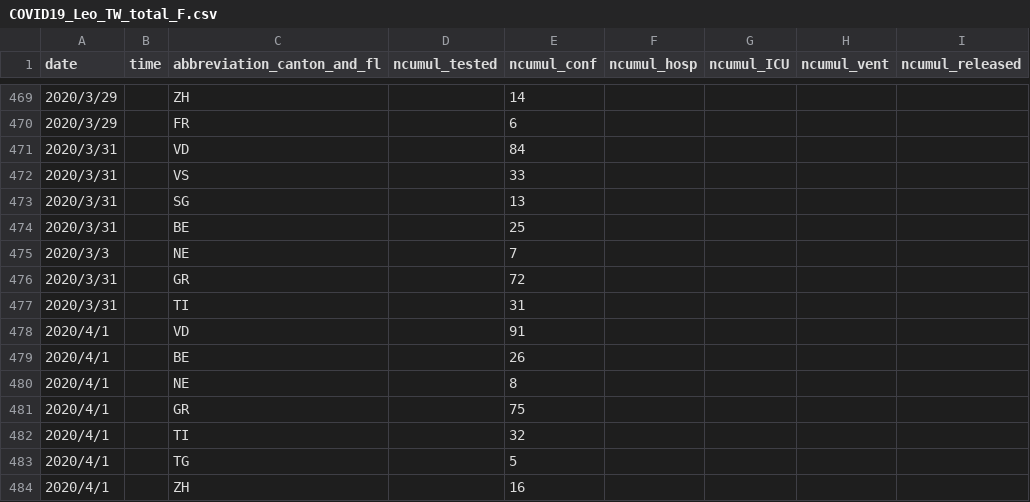
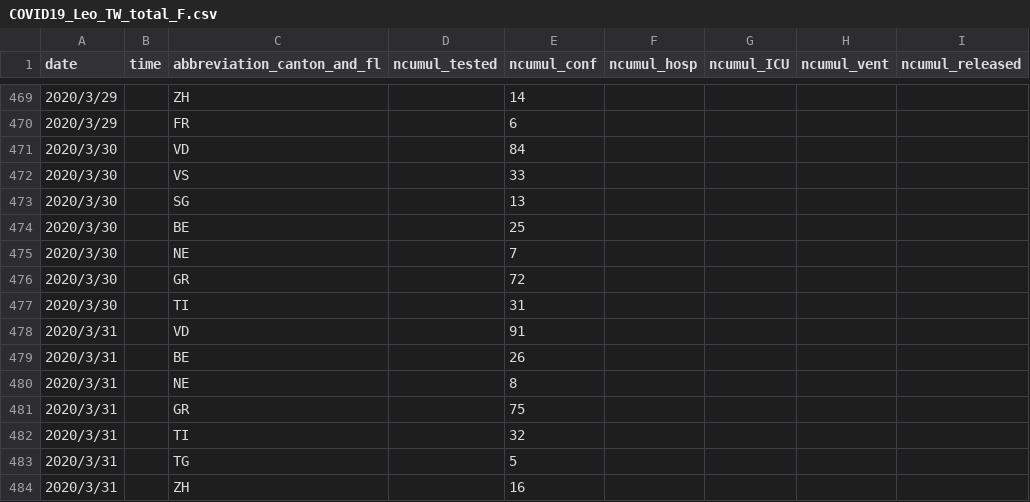
Before and after one commit to R2flip/covid19_dashboard_Leo_TW, a CSV file: COVID19_Leo_TW_total_F.csv, drawn as a sheet; only a part is shown, gaps mark what is left out; the diff names each change by its address in the sheet, - before the commit and + after, or states it on an @@ line.

Commit message:
Add files via upload

```diff
--- a/COVID19_Leo_TW_total_F.csv
+++ b/COVID19_Leo_TW_total_F.csv
-A471:A474 (date): 2020/3/31
+A471:A474 (date): 2020/3/30
-A475 (date): 2020/3/3
+A475 (date): 2020/3/30
-A476:A477 (date): 2020/3/31
+A476:A477 (date): 2020/3/30
-A478:A484 (date): 2020/4/1
+A478:A484 (date): 2020/3/31
```
